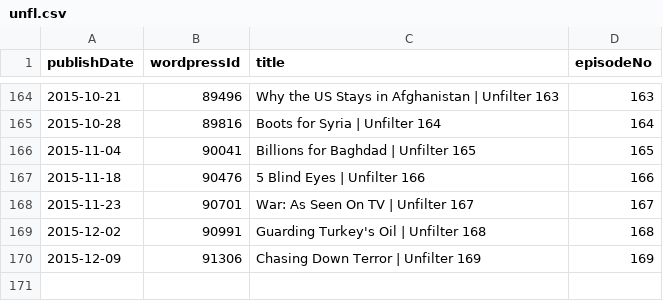
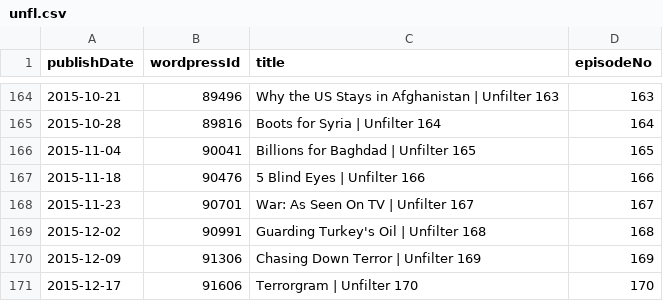
Before and after one commit to Cj-Malone/jb_data, a CSV file: shows/unfl.csv, drawn as a sheet; only a part is shown, gaps mark what is left out.

Commit message:
unfl170

```diff
--- a/shows/unfl.csv
+++ b/shows/unfl.csv
@@ -170 +170,2 @@ publishDate,wordpressId,title,episodeNo
 2015-12-09,91306,Chasing Down Terror | Unfilter 169,169
+2015-12-17,91606,Terrorgram | Unfilter 170,170
```
